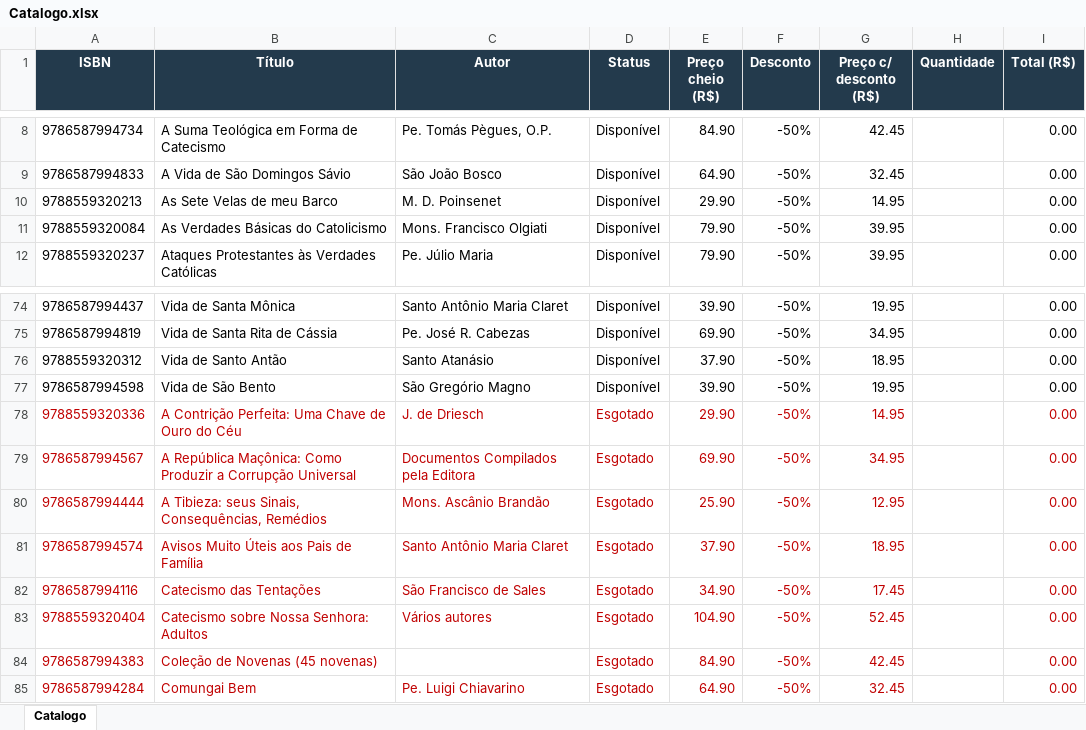
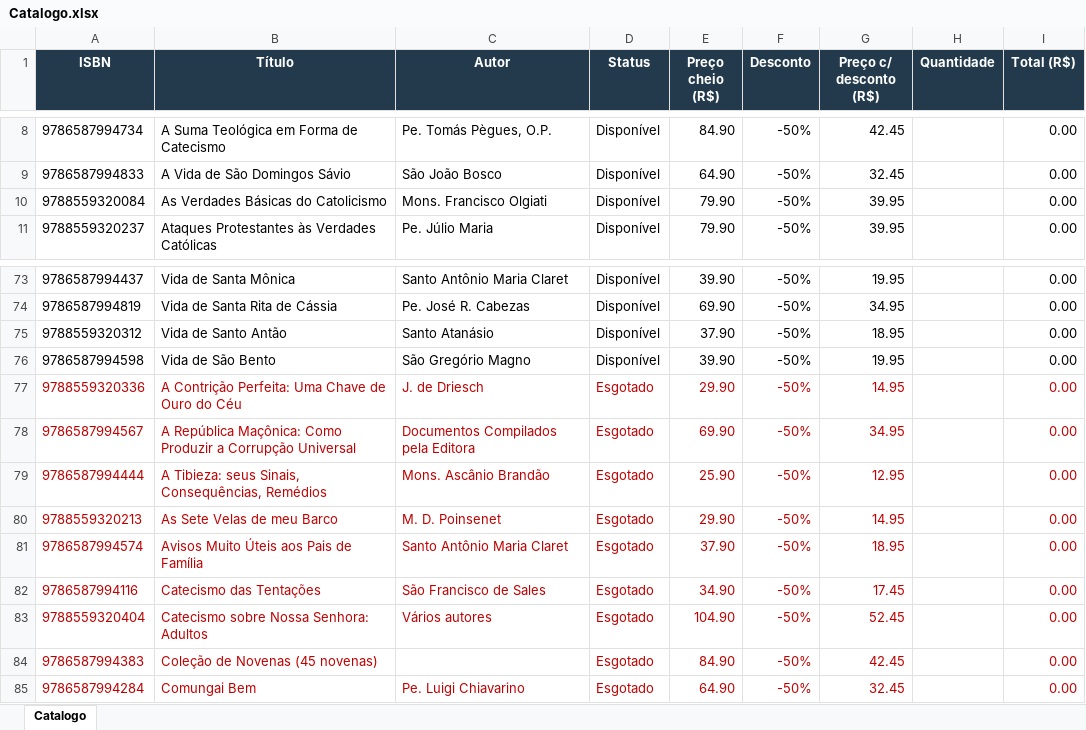
Before and after one commit to editorasantacruz/catalogo, an Excel workbook: Catalogo.xlsx, sheet Catalogo, drawn as a sheet; only a part is shown, gaps mark what is left out; values as stored, in another font and other column widths than the file's, no borders; removed rows and columns are numbered as before the commit, all else as after; the diff names each change by its address in the sheet, - before the commit and + after, or states it on an @@ line.

```diff
--- a/Catalogo.xlsx (sheet Catalogo)
+++ b/Catalogo.xlsx (sheet Catalogo)
-row 10: 9788559320213 | As Sete Velas de meu Barco | M. D. Poinsenet | Disponível | 29.90 | -50% | 14.95 |  | 0.00
+row 80: 9788559320213 | As Sete Velas de meu Barco | M. D. Poinsenet | Esgotado | 29.90 | -50% | 14.95 |  | 0.00
```
Also changed, not shown: formulas that keep their value, 1 other file.
